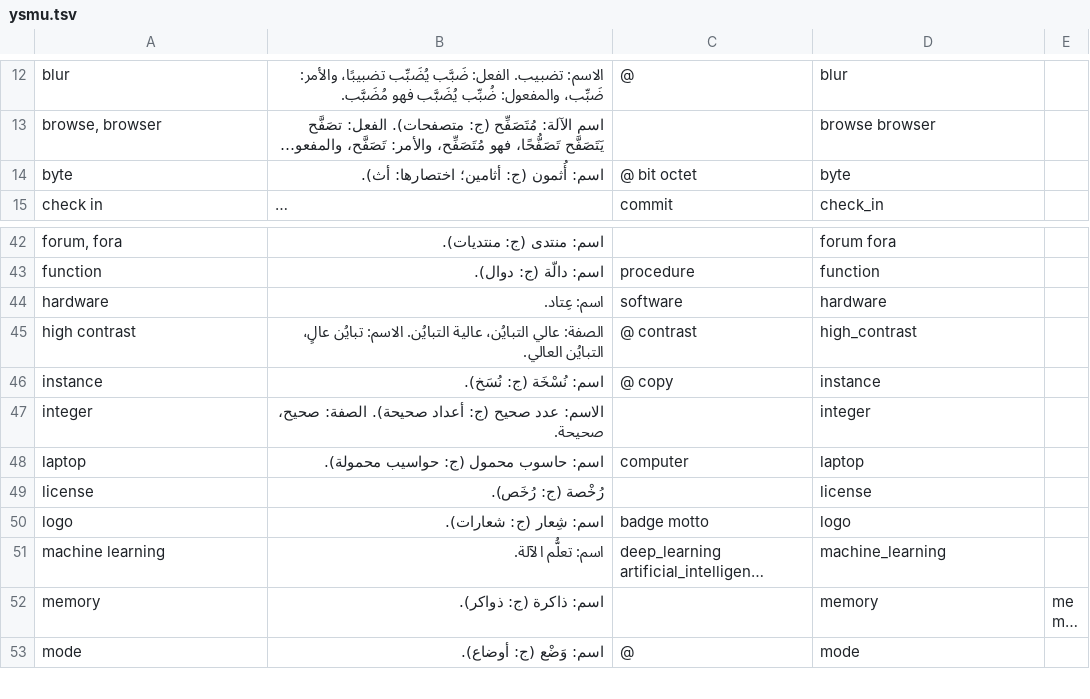
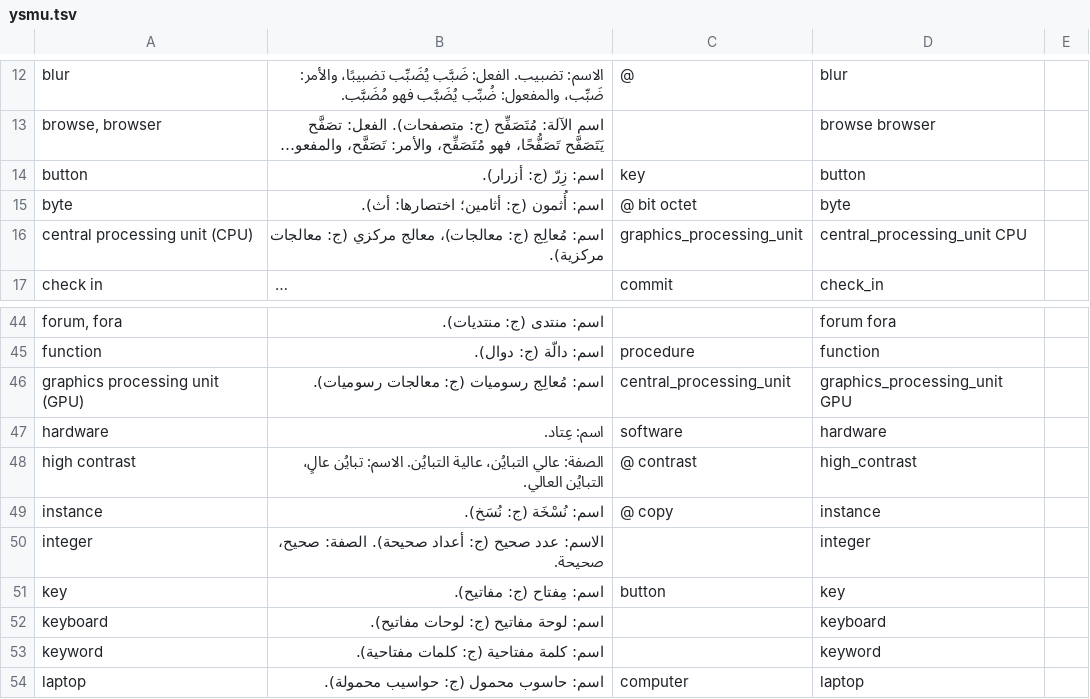
Before and after one commit to noureddin/suami, a TSV file: ysmu.tsv, drawn as a sheet; only a part is shown, gaps mark what is left out; the shorter side is filled out with more unchanged rows; long unchanged cells end in …; the diff names each change by its address in the sheet, - before the commit and + after, or states it on an @@ line.

Commit message:
🌄 ag: cpu, gpu, button, key, keyboard, keyword

```diff
--- a/ysmu.tsv
+++ b/ysmu.tsv
+row 14: button | اسم: زِرّ (ج: أزرار). | key | button
+row 16: central processing unit (CPU) | اسم: مُعالِج (ج: معالجات)، معالج مركزي (ج: معالجات مركزية). | graphics_processing_unit | central_processing_unit CPU
+row 46: graphics processing unit (GPU) | اسم: مُعالِج رسوميات (ج: معالجات رسوميات). | central_processing_unit | graphics_processing_unit GPU
+row 51: key | اسم: مِفتاح (ج: مفاتيح). | button | key
+row 52: keyboard | اسم: لوحة مفاتيح (ج: لوحات مفاتيح). |  | keyboard
+row 53: keyword | اسم: كلمة مفتاحية (ج: كلمات مفتاحية). |  | keyword
```
Also changed, not shown: 1 other file.
